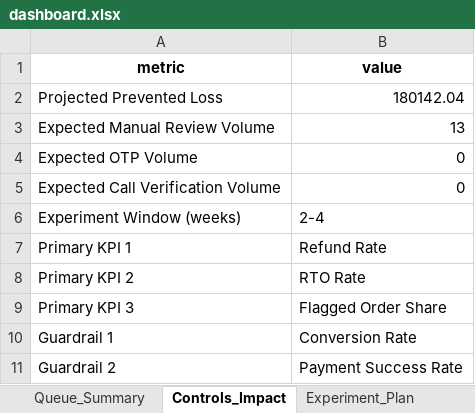
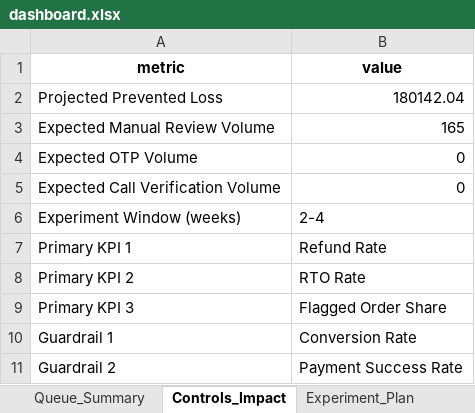
Before and after one commit to yashkumar0042/Yaswant_Singh_Capstone_FraudMonitoring, an Excel workbook: dashboard/dashboard.xlsx, sheet Controls_Impact, drawn as a sheet; values as stored, in another font and other column widths than the file's, no borders; the diff names each change by its address in the sheet, - before the commit and + after, or states it on an @@ line.

```diff
--- a/dashboard/dashboard.xlsx (sheet Controls_Impact)
+++ b/dashboard/dashboard.xlsx (sheet Controls_Impact)
-B3 (value): 13
+B3 (value): 165
```
Also changed, not shown: sheet Investigation_Queue, sheet Queue_Summary, 17 other files.
